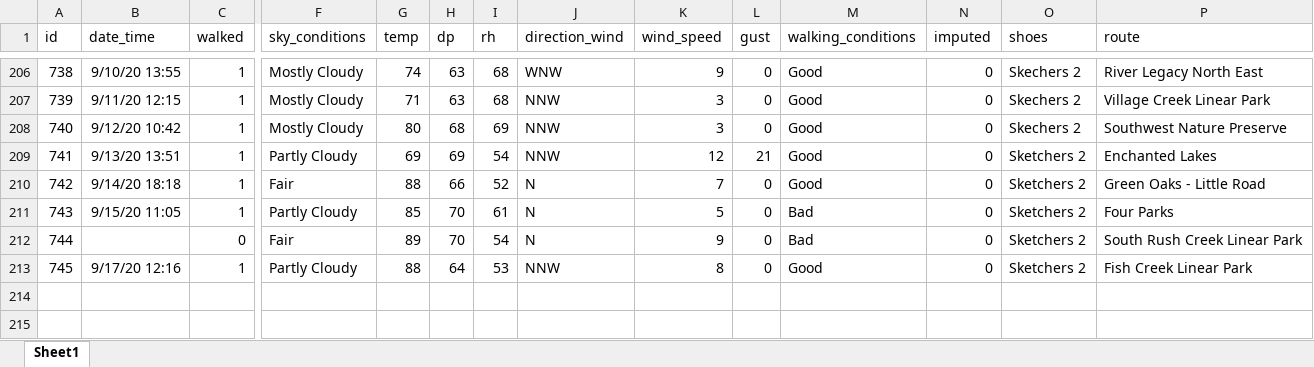
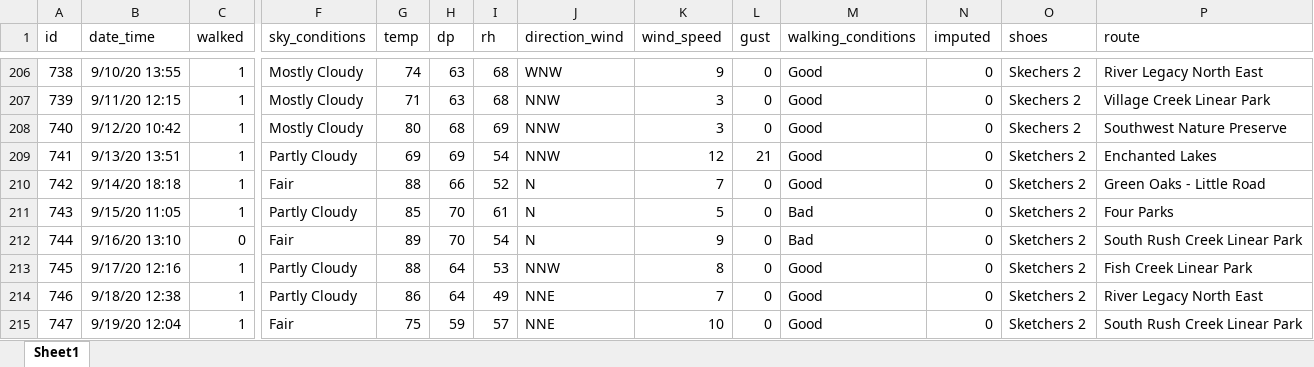
Before and after one commit to gitHubSlinkman/MyWalks, an Excel workbook: data/days.xlsx, sheet Sheet1, drawn as a sheet; only a part is shown, gaps mark what is left out; values as stored, in another font and other column widths than the file's, no borders; rows hold the shown columns only; the diff names each change by its address in the sheet, - before the commit and + after, or states it on an @@ line.

Commit message:
2020-09-19 21:00
1. Updated 0010 plan_walks.Rmd
2. Update 20_last_7_days_walks.Rmd
3. add todats walks to data/days.xlsx
4. Modified functions/display_activities.R
5. Modified functions/get_day_routes.R
6. Modified functions/tabulate_walks.R
7. Modified test/teest_tabulate_walks.R

```diff
--- a/data/days.xlsx (sheet Sheet1)
+++ b/data/days.xlsx (sheet Sheet1)
-B212 (date_time): (empty)
+B212 (date_time): 9/16/20 13:10
+row 214: 746 | 9/18/20 12:38 | 1 | Partly Cloudy | 86 | 64 | 49 | NNE | 7 | 0 | Good | 0 | Sketchers 2 | River Legacy North East
+row 215: 747 | 9/19/20 12:04 | 1 | Fair | 75 | 59 | 57 | NNE | 10 | 0 | Good | 0 | Sketchers 2 | South Rush Creek Linear Park
```
Also changed, not shown: 6 other files.
